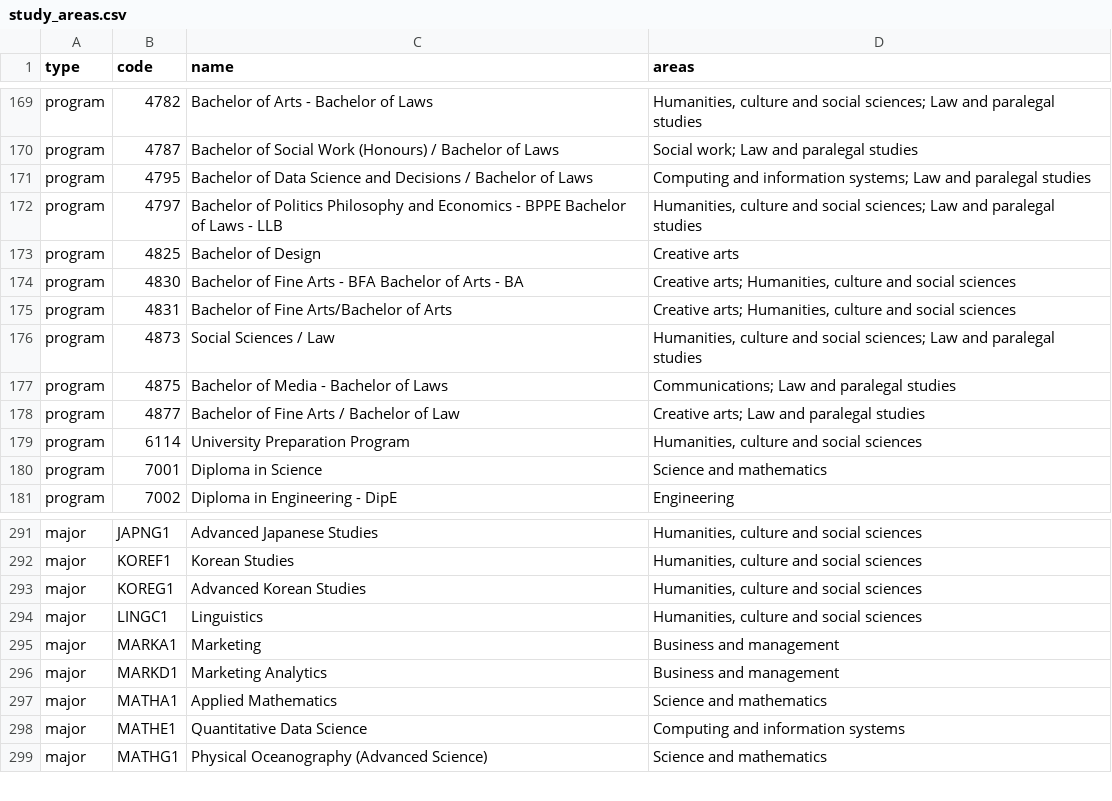
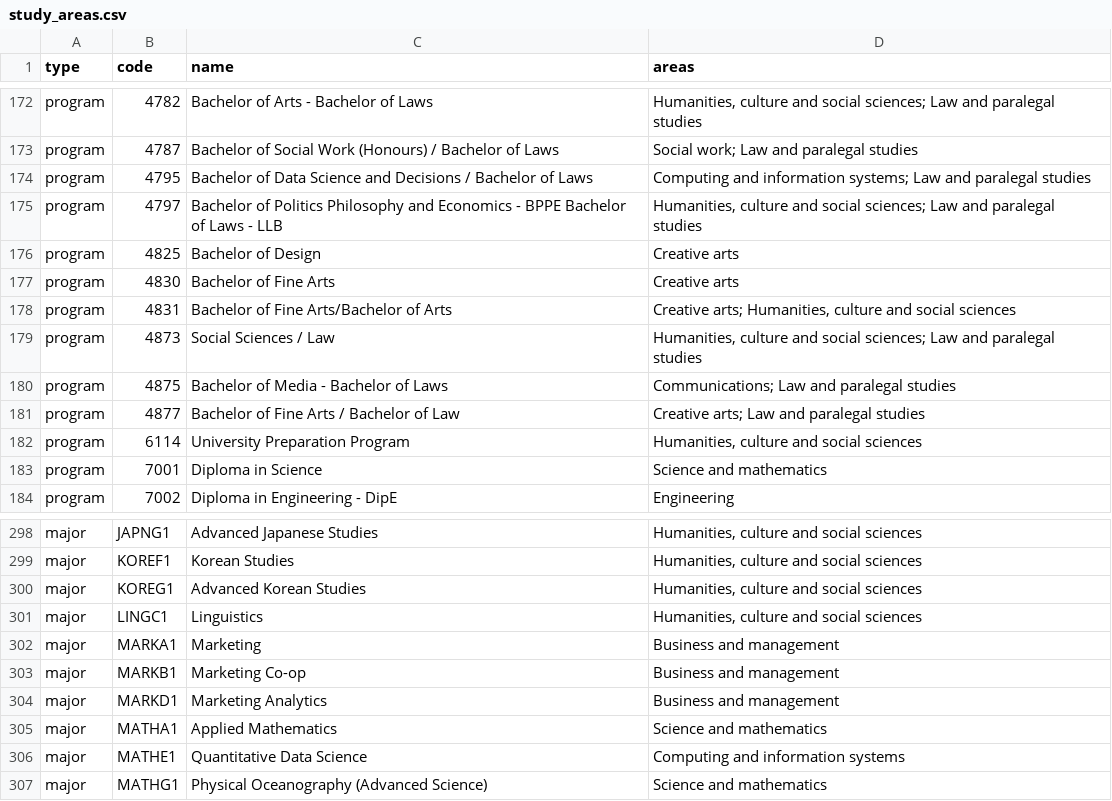
Before and after one commit to thenuwij/UniVise, a CSV file: backend/data/career/study_areas.csv, drawn as a sheet; only a part is shown, gaps mark what is left out; the diff covers the shown part only.

Commit message:
Map new and changed programs and Co-op majors to study areas

```diff
--- a/backend/data/career/study_areas.csv
+++ b/backend/data/career/study_areas.csv
@@ -173,3 +176,3 @@ program,4797,Bachelor of Politics Philosophy and Economics - BPPE Bachelor of La
 program,4825,Bachelor of Design,Creative arts
-program,4830,Bachelor of Fine Arts - BFA Bachelor of Arts - BA,"Creative arts; Humanities, culture and social sciences"
+program,4830,Bachelor of Fine Arts,Creative arts
 program,4831,Bachelor of Fine Arts/Bachelor of Arts,"Creative arts; Humanities, culture and social sciences"
@@ -295,2 +302,3 @@ major,LINGC1,Linguistics,"Humanities, culture and social sciences"
 major,MARKA1,Marketing,Business and management
+major,MARKB1,Marketing Co-op,Business and management
 major,MARKD1,Marketing Analytics,Business and management
```
Also changed, not shown: 7 added rows elsewhere in this file, 1 other file.
